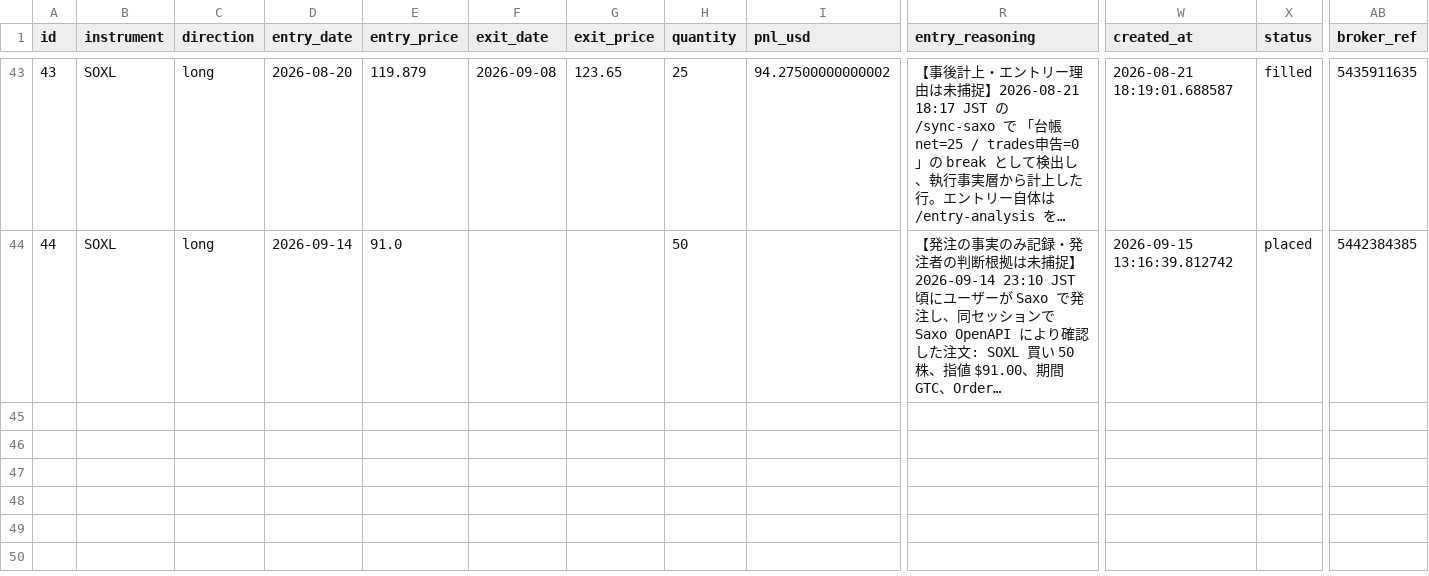
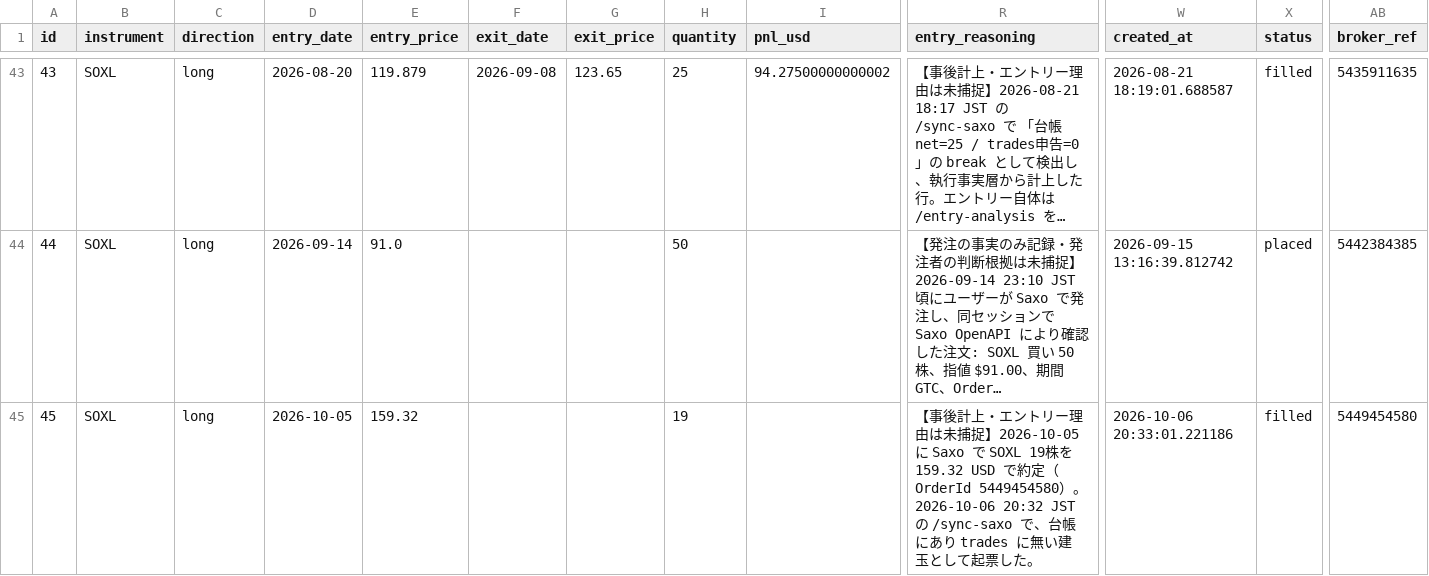
Before and after one commit to ksyunnnn/Master-Sensei, a CSV file: data/db_export/trades.csv, drawn as a sheet; only a part is shown, gaps mark what is left out; long unchanged cells end in …; rows hold the shown columns only; the diff names each change by its address in the sheet, - before the commit and + after, or states it on an @@ line.

```diff
--- a/data/db_export/trades.csv
+++ b/data/db_export/trades.csv
+row 45: 45 | SOXL | long | 2026-10-05 | 159.32 |  |  | 19 |  | 【事後計上・エントリー理由は未捕捉】2026-10-05 に Saxo で SOXL 19株を 159.32 USD で約定（OrderId 5449454580）。2026-10-06 20:32 JST の /sync-saxo で、台帳にあり trades に無い建玉として起票した。 | 2026-10-06 20:33:01.221186 | filled | 5449454580
```
Also changed, not shown: data/db_export/events.csv, data/db_export/skill_executions.csv, 1 other file.
